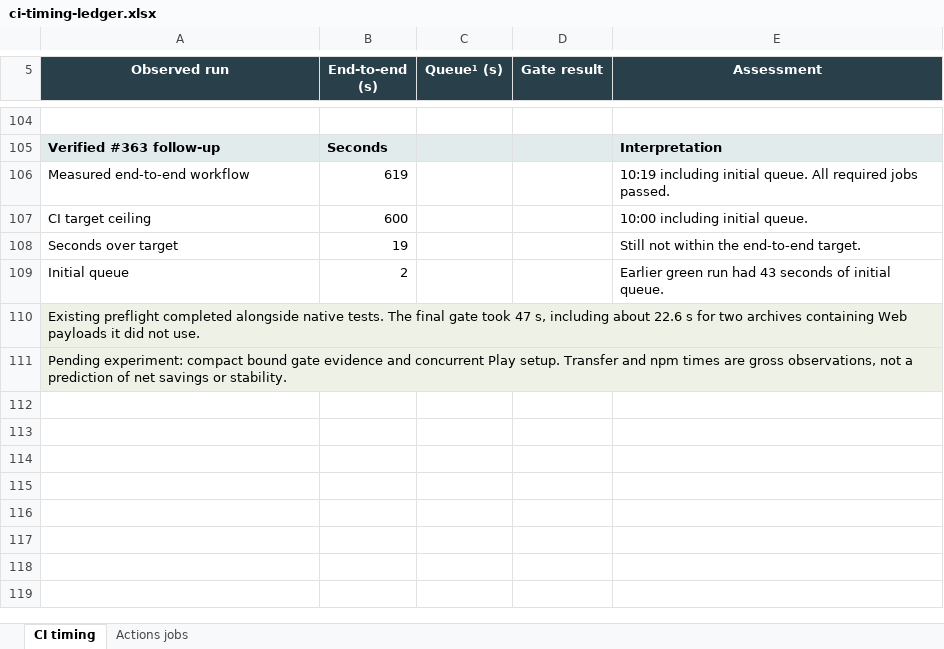
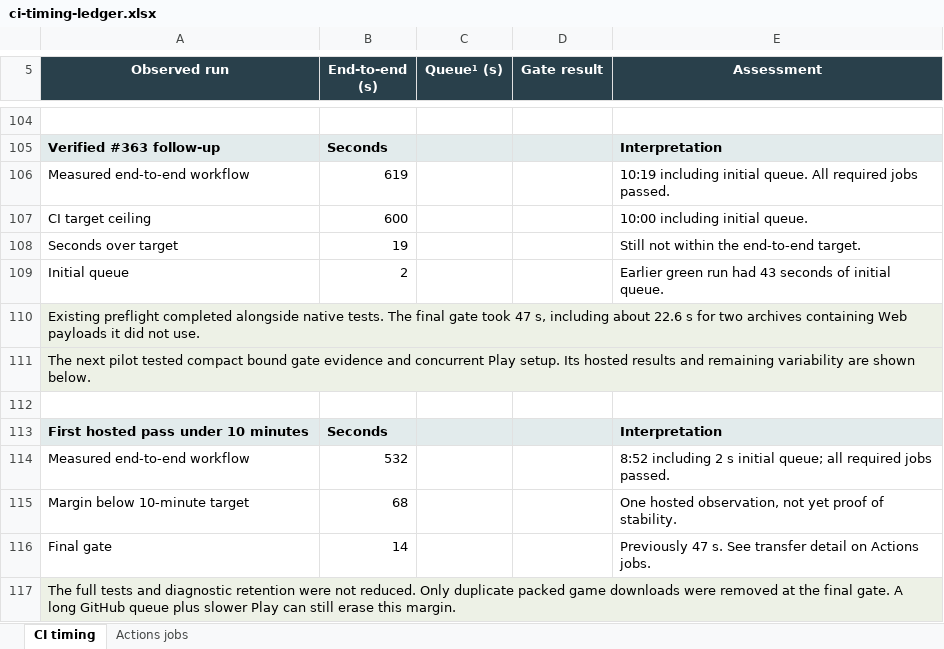
Before and after one commit to yiyousiow000814/little-leaf, an Excel workbook: docs/development/ci-workflow-optimization/ci-timing-ledger.xlsx, sheet CI timing, drawn as a sheet; only a part is shown, gaps mark what is left out; values as stored, in another font and other column widths than the file's, no borders; the diff names each change by its address in the sheet, - before the commit and + after, or states it on an @@ line.

Commit message:
docs(ci): record first complete sub-ten-minute run
Record the actual compact artifact comparison and limitations in both the workflow diagram and workbook. No workflow logic, checks, runtime or release changes.

```diff
--- a/docs/development/ci-workflow-optimization/ci-timing-ledger.xlsx (sheet CI timing)
+++ b/docs/development/ci-workflow-optimization/ci-timing-ledger.xlsx (sheet CI timing)
-A111 (Observed run): Pending experiment: compact bound gate evidence and concurrent Play setup. Transfer and npm times are gross observations, not a prediction of net savings or stability.
+A111 (Observed run): The next pilot tested compact bound gate evidence and concurrent Play setup. Its hosted results and remaining variability are shown below.
+row 112: (empty)
+row 113: First hosted pass under 10 minutes | Seconds |  |  | Interpretation
+row 114: Measured end-to-end workflow | 532 |  |  | 8:52 including 2 s initial queue; all required jobs passed.
+row 115: Margin below 10-minute target | 68 |  |  | One hosted observation, not yet proof of stability.
+row 116: Final gate | 14 |  |  | Previously 47 s. See transfer detail on Actions jobs.
+row 117: The full tests and diagnostic retention were not reduced. Only duplicate packed game downloads were removed at the final gate. A long GitHub queue plus slower Play can still erase this margin.
```
Also changed, not shown: sheet Actions jobs, 1 other file.
